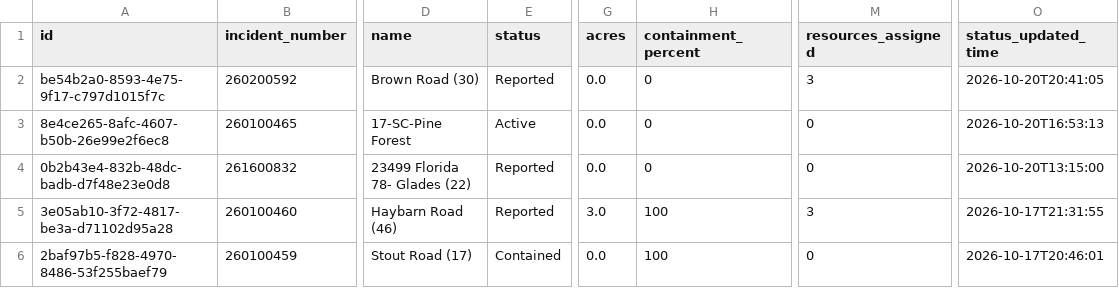
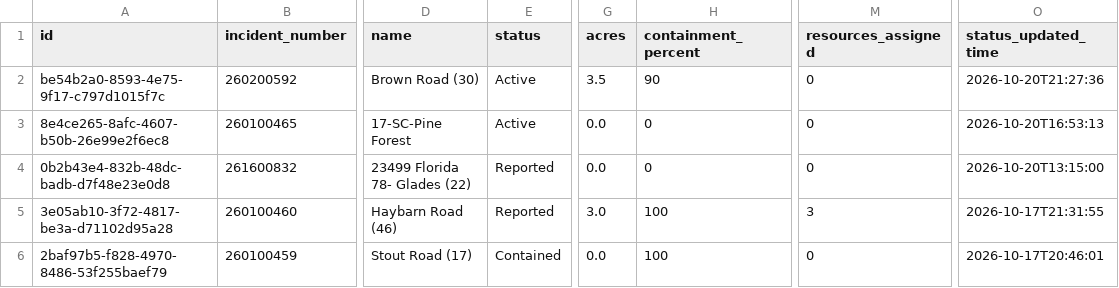
Before and after one commit to SunSentinel/wildfire-tracking-map, a CSV file: ffs_active_fires.csv, drawn as a sheet; only a part is shown, gaps mark what is left out; the diff names each change by its address in the sheet, - before the commit and + after, or states it on an @@ line.

```diff
--- a/ffs_active_fires.csv
+++ b/ffs_active_fires.csv
-E2 (status): Reported
+E2 (status): Active
-G2 (acres): 0.0
+G2 (acres): 3.5
-H2 (containment_percent): 0
+H2 (containment_percent): 90
-M2 (resources_assigned): 3
+M2 (resources_assigned): 0
-O2 (status_updated_time): 2026-10-20T20:41:05
+O2 (status_updated_time): 2026-10-20T21:27:36
```
Also changed, not shown: 2 other files.
